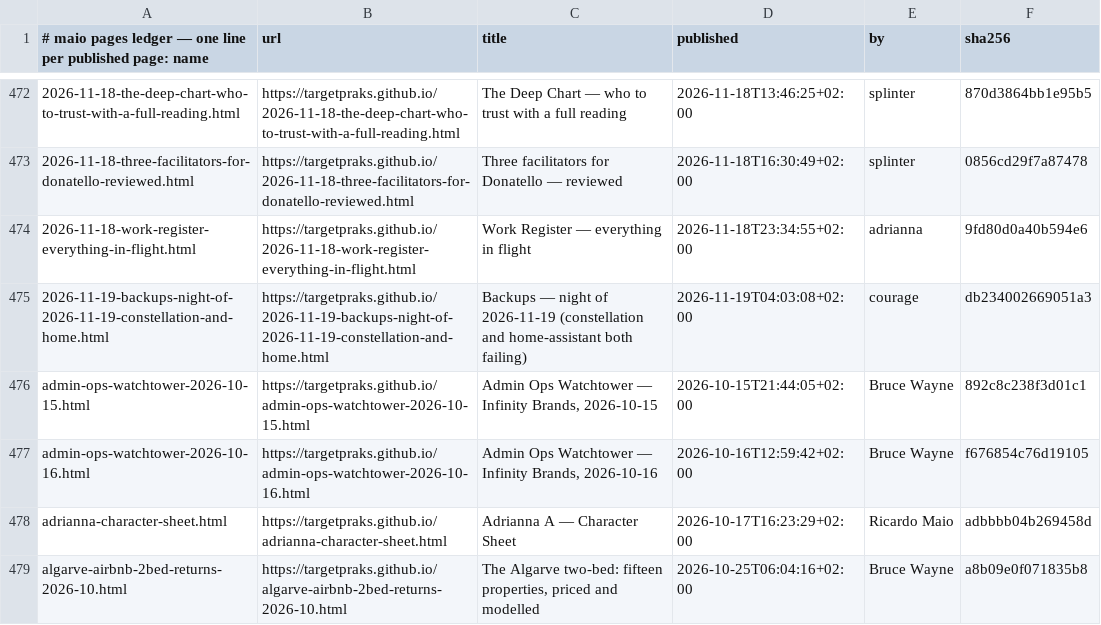
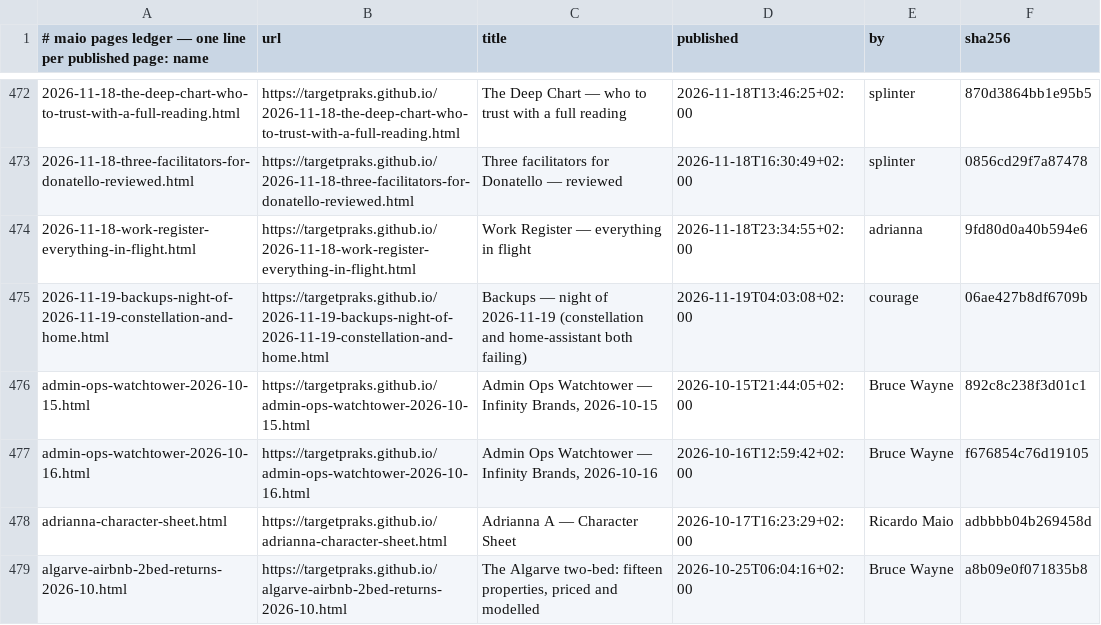
Before and after one commit to targetpraks/targetpraks.github.io, a TSV file: .publish-ledger.tsv, drawn as a sheet; only a part is shown, gaps mark what is left out.

```diff
--- a/.publish-ledger.tsv
+++ b/.publish-ledger.tsv
@@ -474,3 +474,3 @@
 2026-11-18-work-register-everything-in-flight.html	https://targetpraks.github.io/2026-11-18-work-register-everything-in-flight.html	Work Register — everything in flight	2026-11-18T23:34:55+02:00	adrianna	9fd80d0a40b594e6
-2026-11-19-backups-night-of-2026-11-19-constellation-and-home.html	https://targetpraks.github.io/2026-11-19-backups-night-of-2026-11-19-constellation-and-home.html	Backups — night of 2026-11-19 (constellation and home-assistant both failing)	2026-11-19T04:03:08+02:00	courage	db234002669051a3
+2026-11-19-backups-night-of-2026-11-19-constellation-and-home.html	https://targetpraks.github.io/2026-11-19-backups-night-of-2026-11-19-constellation-and-home.html	Backups — night of 2026-11-19 (constellation and home-assistant both failing)	2026-11-19T04:03:08+02:00	courage	06ae427b8df6709b
 admin-ops-watchtower-2026-10-15.html	https://targetpraks.github.io/admin-ops-watchtower-2026-10-15.html	Admin Ops Watchtower — Infinity Brands, 2026-10-15	2026-10-15T21:44:05+02:00	Bruce Wayne	892c8c238f3d01c1
```
Also changed, not shown: 1 other file.
